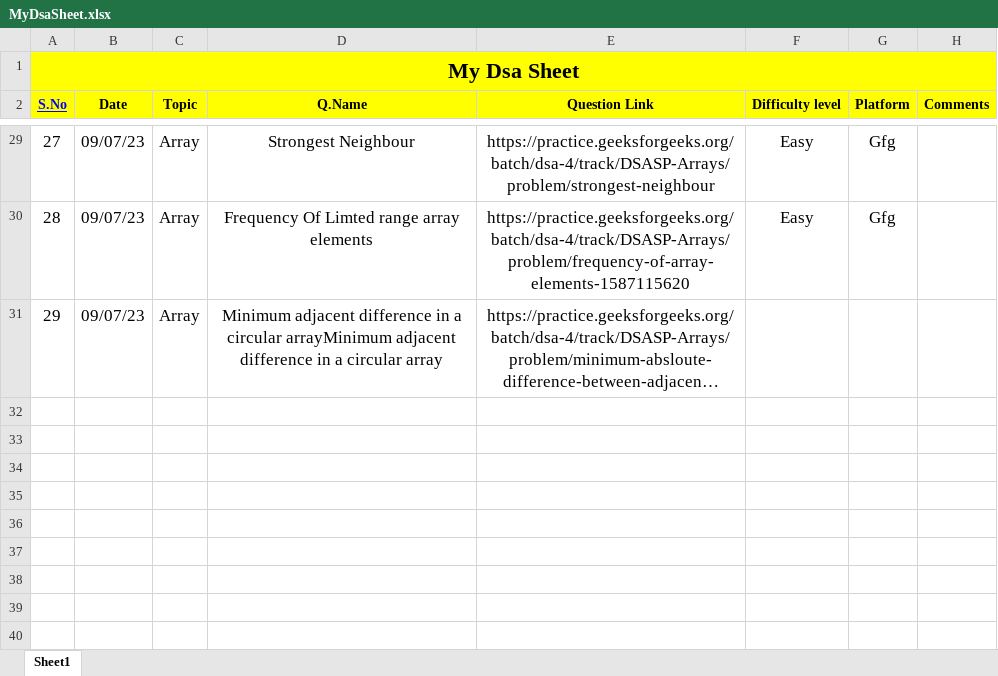
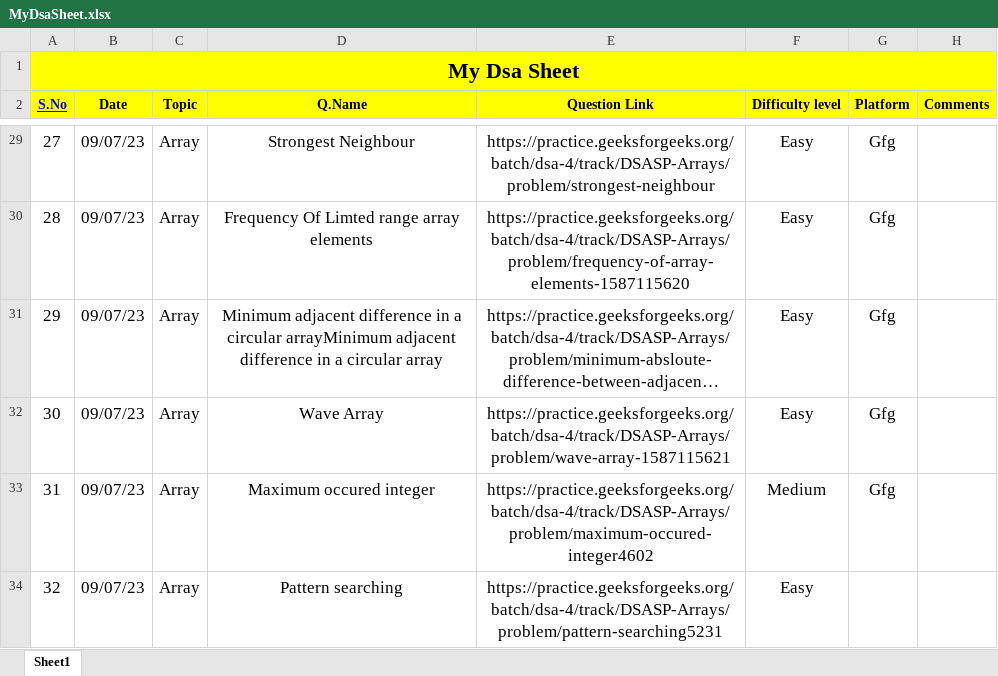
Before and after one commit to Prashanthkumarpk/CHALLENGE_45, an Excel workbook: MyDsaSheet.xlsx, sheet Sheet1, drawn as a sheet; only a part is shown, gaps mark what is left out; long unchanged cells end in …; values as stored, in another font and other column widths than the file's, no borders; the diff names each change by its address in the sheet, - before the commit and + after, or states it on an @@ line.

Commit message:
Day 9

```diff
--- a/MyDsaSheet.xlsx (sheet Sheet1)
+++ b/MyDsaSheet.xlsx (sheet Sheet1)
-F31 (Difficulty level): (empty)
+F31 (Difficulty level): Easy
-G31 (Platform): (empty)
+G31 (Platform): Gfg
+row 32: 30 | 09/07/23 | Array | Wave Array | https://practice.geeksforgeeks.org/batch/dsa-4/track/DSASP-Arrays/problem/wave-array-1587115621 | Easy | Gfg
+row 33: 31 | 09/07/23 | Array | Maximum occured integer | https://practice.geeksforgeeks.org/batch/dsa-4/track/DSASP-Arrays/problem/maximum-occured-integer4602 | Medium | Gfg
+row 34: 32 | 09/07/23 | Array | Pattern searching | https://practice.geeksforgeeks.org/batch/dsa-4/track/DSASP-Arrays/problem/pattern-searching5231 | Easy
```
